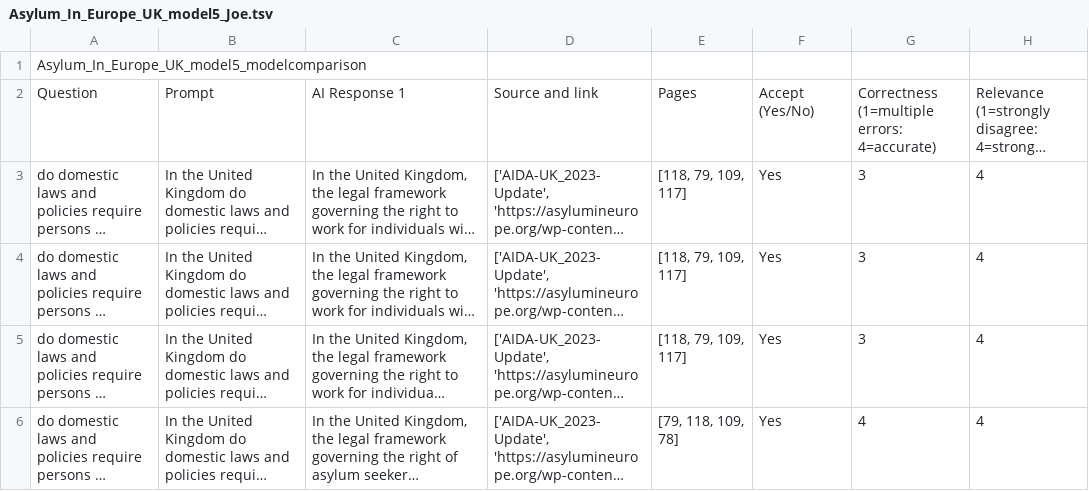
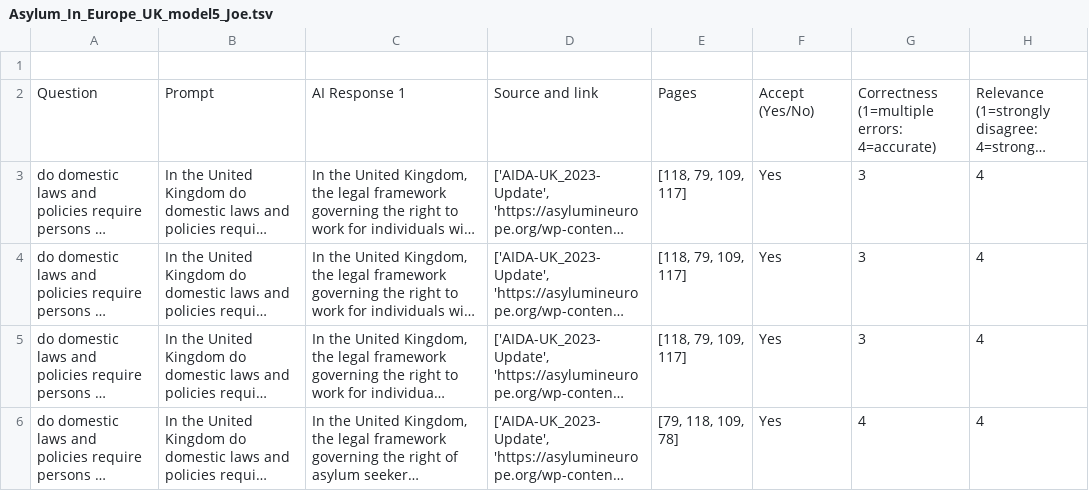
Before and after one commit to cheatham1/UNHCR, a TSV file: PromptDevelopment_round2/Asylum_In_Europe_UK_model5_Joe.tsv, drawn as a sheet; only a part is shown; long unchanged cells end in …; the diff names each change by its address in the sheet, - before the commit and + after, or states it on an @@ line.

Commit message:
Update Asylum_In_Europe_UK_model5_Joe.tsv

```diff
--- a/PromptDevelopment_round2/Asylum_In_Europe_UK_model5_Joe.tsv
+++ b/PromptDevelopment_round2/Asylum_In_Europe_UK_model5_Joe.tsv
-A1: Asylum_In_Europe_UK_model5_modelcomparison
+A1: (empty)
```
